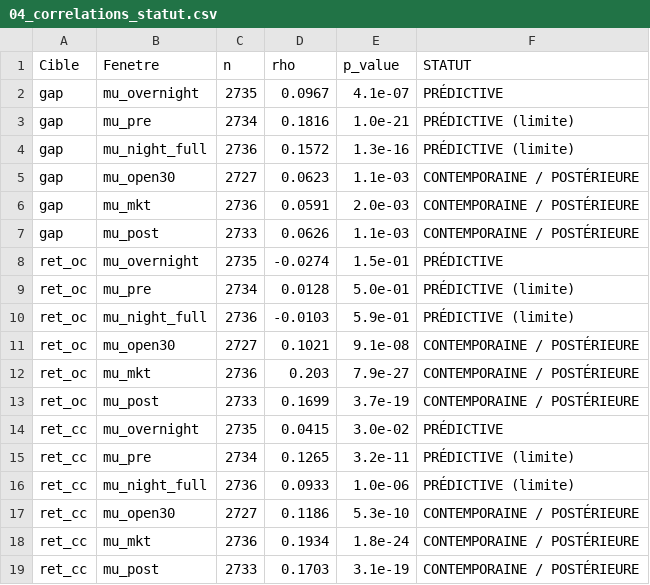
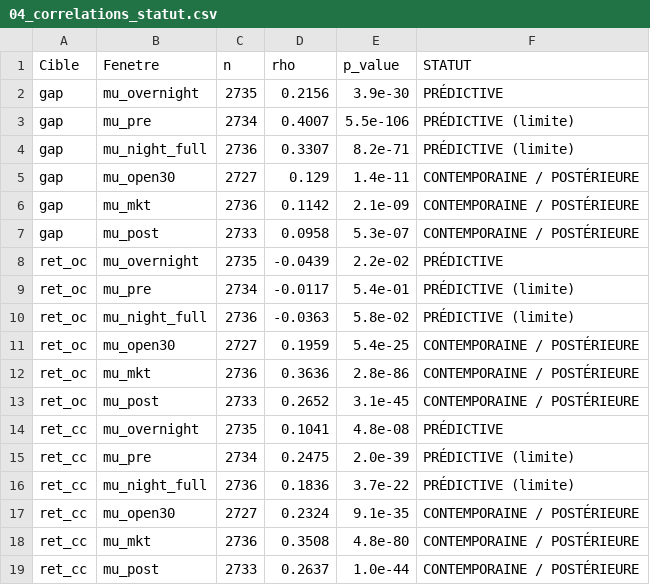
Before and after one commit to skanderkammoun/sentiment-investment-strategies, a CSV file: docs/04_correlations_statut.csv, drawn as a sheet.

```diff
--- a/docs/04_correlations_statut.csv
+++ b/docs/04_correlations_statut.csv
@@ -1,19 +1,19 @@
 Cible,Fenetre,n,rho,p_value,STATUT
-gap,mu_overnight,2735,0.0967,4.1e-07,PRÉDICTIVE
-gap,mu_pre,2734,0.1816,1.0e-21,PRÉDICTIVE (limite)
-gap,mu_night_full,2736,0.1572,1.3e-16,PRÉDICTIVE (limite)
-gap,mu_open30,2727,0.0623,1.1e-03,CONTEMPORAINE / POSTÉRIEURE
-gap,mu_mkt,2736,0.0591,2.0e-03,CONTEMPORAINE / POSTÉRIEURE
-gap,mu_post,2733,0.0626,1.1e-03,CONTEMPORAINE / POSTÉRIEURE
-ret_oc,mu_overnight,2735,-0.0274,1.5e-01,PRÉDICTIVE
-ret_oc,mu_pre,2734,0.0128,5.0e-01,PRÉDICTIVE (limite)
-ret_oc,mu_night_full,2736,-0.0103,5.9e-01,PRÉDICTIVE (limite)
-ret_oc,mu_open30,2727,0.1021,9.1e-08,CONTEMPORAINE / POSTÉRIEURE
-ret_oc,mu_mkt,2736,0.203,7.9e-27,CONTEMPORAINE / POSTÉRIEURE
-ret_oc,mu_post,2733,0.1699,3.7e-19,CONTEMPORAINE / POSTÉRIEURE
-ret_cc,mu_overnight,2735,0.0415,3.0e-02,PRÉDICTIVE
-ret_cc,mu_pre,2734,0.1265,3.2e-11,PRÉDICTIVE (limite)
-ret_cc,mu_night_full,2736,0.0933,1.0e-06,PRÉDICTIVE (limite)
-ret_cc,mu_open30,2727,0.1186,5.3e-10,CONTEMPORAINE / POSTÉRIEURE
-ret_cc,mu_mkt,2736,0.1934,1.8e-24,CONTEMPORAINE / POSTÉRIEURE
-ret_cc,mu_post,2733,0.1703,3.1e-19,CONTEMPORAINE / POSTÉRIEURE
+gap,mu_overnight,2735,0.2156,3.9e-30,PRÉDICTIVE
+gap,mu_pre,2734,0.4007,5.5e-106,PRÉDICTIVE (limite)
+gap,mu_night_full,2736,0.3307,8.2e-71,PRÉDICTIVE (limite)
+gap,mu_open30,2727,0.129,1.4e-11,CONTEMPORAINE / POSTÉRIEURE
+gap,mu_mkt,2736,0.1142,2.1e-09,CONTEMPORAINE / POSTÉRIEURE
+gap,mu_post,2733,0.0958,5.3e-07,CONTEMPORAINE / POSTÉRIEURE
+ret_oc,mu_overnight,2735,-0.0439,2.2e-02,PRÉDICTIVE
+ret_oc,mu_pre,2734,-0.0117,5.4e-01,PRÉDICTIVE (limite)
+ret_oc,mu_night_full,2736,-0.0363,5.8e-02,PRÉDICTIVE (limite)
+ret_oc,mu_open30,2727,0.1959,5.4e-25,CONTEMPORAINE / POSTÉRIEURE
+ret_oc,mu_mkt,2736,0.3636,2.8e-86,CONTEMPORAINE / POSTÉRIEURE
+ret_oc,mu_post,2733,0.2652,3.1e-45,CONTEMPORAINE / POSTÉRIEURE
+ret_cc,mu_overnight,2735,0.1041,4.8e-08,PRÉDICTIVE
+ret_cc,mu_pre,2734,0.2475,2.0e-39,PRÉDICTIVE (limite)
+ret_cc,mu_night_full,2736,0.1836,3.7e-22,PRÉDICTIVE (limite)
+ret_cc,mu_open30,2727,0.2324,9.1e-35,CONTEMPORAINE / POSTÉRIEURE
+ret_cc,mu_mkt,2736,0.3508,4.8e-80,CONTEMPORAINE / POSTÉRIEURE
+ret_cc,mu_post,2733,0.2637,1.0e-44,CONTEMPORAINE / POSTÉRIEURE
```
Also changed, not shown: docs/04_regimes.csv, docs/06_walkforward_synthese.csv, 30 other files.
